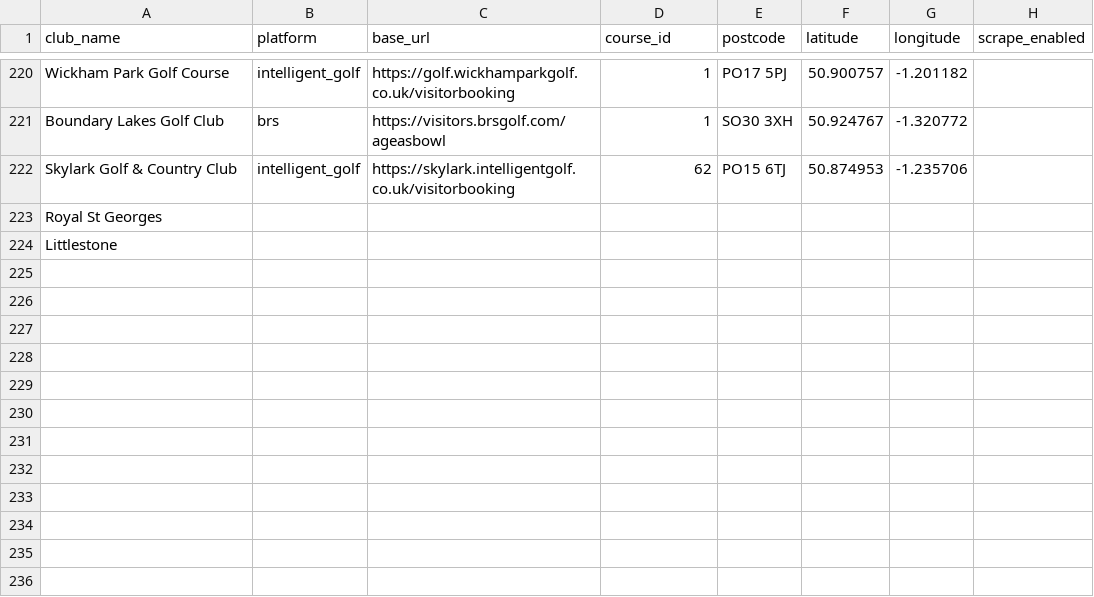
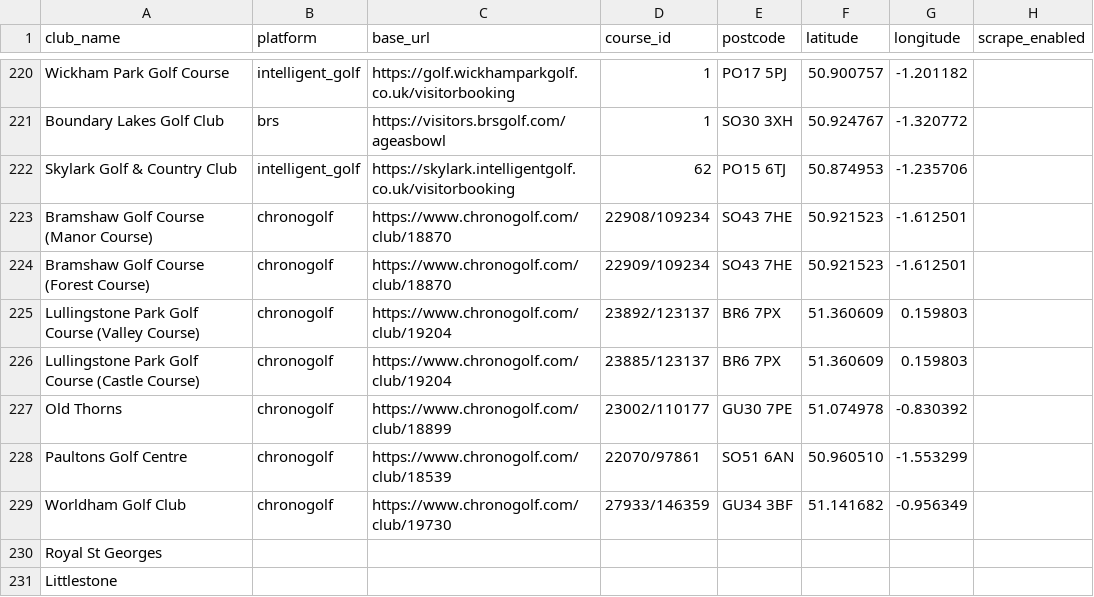
Before and after one commit to joechaplin1988/golfapp, a CSV file: clubs_config.csv, drawn as a sheet; only a part is shown, gaps mark what is left out; the diff names each change by its address in the sheet, - before the commit and + after, or states it on an @@ line.

```diff
--- a/clubs_config.csv
+++ b/clubs_config.csv
+row 223: Bramshaw Golf Course (Manor Course) | chronogolf | https://www.chronogolf.com/club/18870 | 22908/109234 | SO43 7HE | 50.921523 | -1.612501
+row 224: Bramshaw Golf Course (Forest Course) | chronogolf | https://www.chronogolf.com/club/18870 | 22909/109234 | SO43 7HE | 50.921523 | -1.612501
+row 225: Lullingstone Park Golf Course (Valley Course) | chronogolf | https://www.chronogolf.com/club/19204 | 23892/123137 | BR6 7PX | 51.360609 | 0.159803
+row 226: Lullingstone Park Golf Course (Castle Course) | chronogolf | https://www.chronogolf.com/club/19204 | 23885/123137 | BR6 7PX | 51.360609 | 0.159803
+row 227: Old Thorns | chronogolf | https://www.chronogolf.com/club/18899 | 23002/110177 | GU30 7PE | 51.074978 | -0.830392
+row 228: Paultons Golf Centre | chronogolf | https://www.chronogolf.com/club/18539 | 22070/97861 | SO51 6AN | 50.960510 | -1.553299
+row 229: Worldham Golf Club | chronogolf | https://www.chronogolf.com/club/19730 | 27933/146359 | GU34 3BF | 51.141682 | -0.956349
```
Also changed, not shown: 6 other files.
